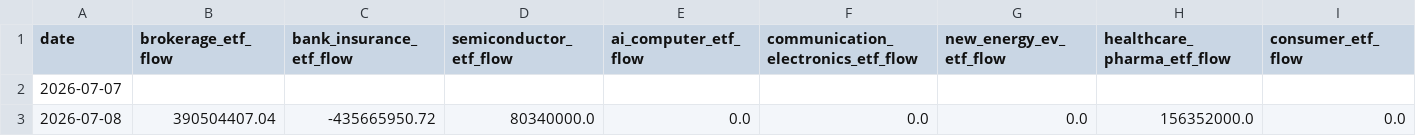
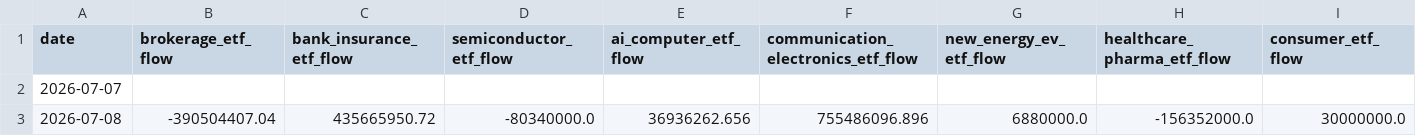
Before and after one commit to Cosec2022/financial-ponds-site, a CSV file: tools/financial-pond-framework/data/provider_exports/a_share_sector_flow.csv, drawn as a sheet; only a part is shown; the diff covers the shown part only; the diff names each change by its address in the sheet, - before the commit and + after, or states it on an @@ line.

```diff
--- a/tools/financial-pond-framework/data/provider_exports/a_share_sector_flow.csv
+++ b/tools/financial-pond-framework/data/provider_exports/a_share_sector_flow.csv
-B3 (brokerage_etf_flow): 390504407.04
+B3 (brokerage_etf_flow): -390504407.04
-C3 (bank_insurance_etf_flow): -435665950.72
+C3 (bank_insurance_etf_flow): 435665950.72
-D3 (semiconductor_etf_flow): 80340000.0
+D3 (semiconductor_etf_flow): -80340000.0
-E3 (ai_computer_etf_flow): 0.0
+E3 (ai_computer_etf_flow): 36936262.656
-F3: 0.0
+F3: 755486096.896
-G3 (new_energy_ev_etf_flow): 0.0
+G3 (new_energy_ev_etf_flow): 6880000.0
-H3 (healthcare_pharma_etf_flow): 156352000.0
+H3 (healthcare_pharma_etf_flow): -156352000.0
-I3 (consumer_etf_flow): 0.0
+I3 (consumer_etf_flow): 30000000.0
```
Also changed, not shown: 3 edited cells elsewhere in this file, tools/financial-pond-framework/data/provider_exports/a_share_etf_daily.csv, 57 other files.
